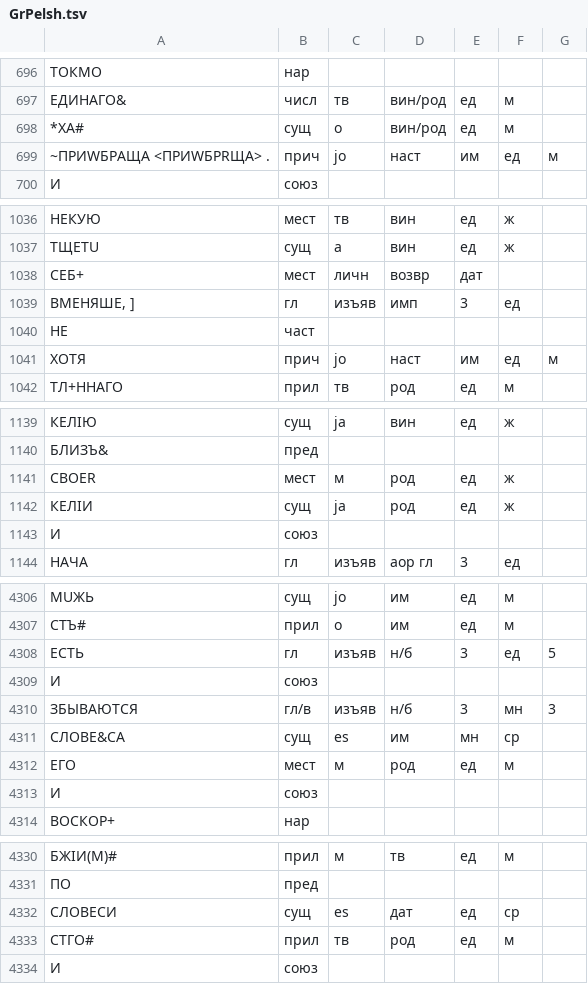
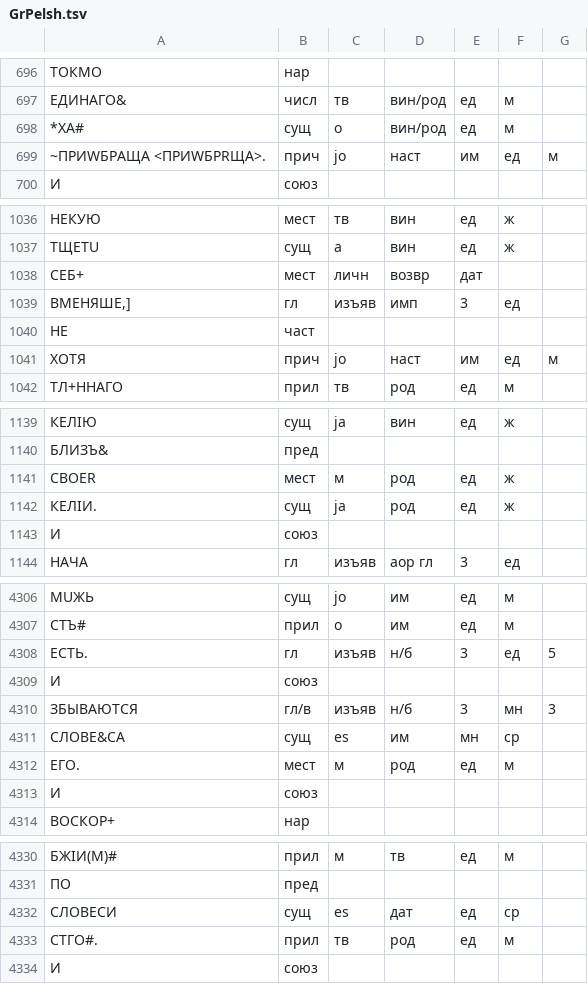
Before and after one commit to vintagentleman/scat-content, a TSV file: annotated/morphology/GrPelsh.tsv, drawn as a sheet; only a part is shown, gaps mark what is left out; removed rows and columns are numbered as before the commit, all else as after; the diff covers the shown part only; the diff names each change by its address in the sheet, - before the commit and + after, or states it on an @@ line.

Commit message:
Sync annotated texts

```diff
--- a/annotated/morphology/GrPelsh.tsv
+++ b/annotated/morphology/GrPelsh.tsv
-A699: ~ПРИWБРАЩА <ПРИWБРRЩА> .
+A699: ~ПРИWБРАЩА <ПРИWБРRЩА>.
-A1039: ВМЕНЯШЕ, ]
+A1039: ВМЕНЯШЕ,]
-A1142: КЕЛIИ
+A1142: КЕЛIИ.
-row 4308: ЕСТЬ | гл | изъяв | н/б | 3 | ед | 5
+row 4308: ЕСТЬ. | гл | изъяв | н/б | 3 | ед | 5
-row 4312: ЕГО | мест | м | род | ед | м
+row 4312: ЕГО. | мест | м | род | ед | м
-row 4333: СТГО# | прил | тв | род | ед | м
+row 4333: СТГО#. | прил | тв | род | ед | м
```
Also changed, not shown: 10 edited cells elsewhere in this file, annotated/morphology/DmPrlc.tsv, 2 other files.
